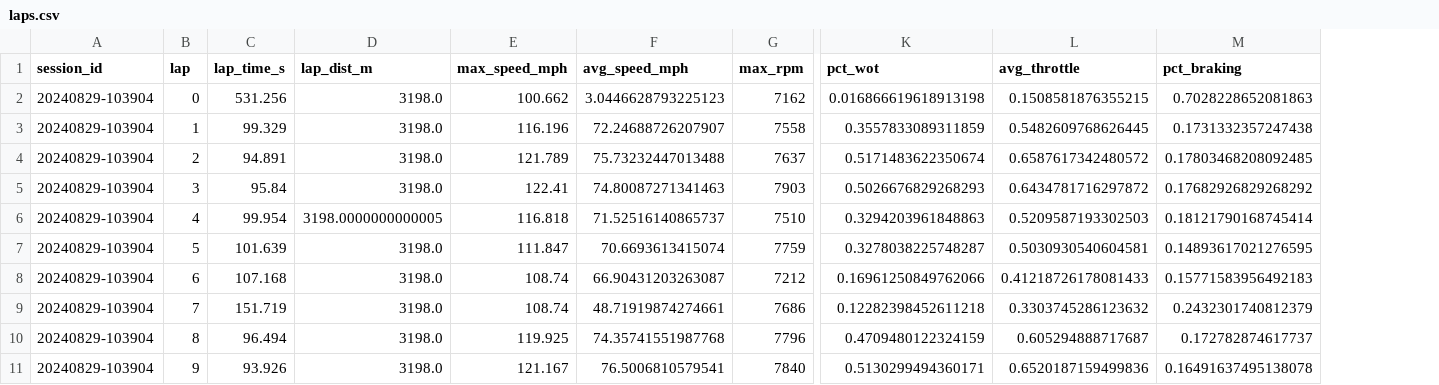
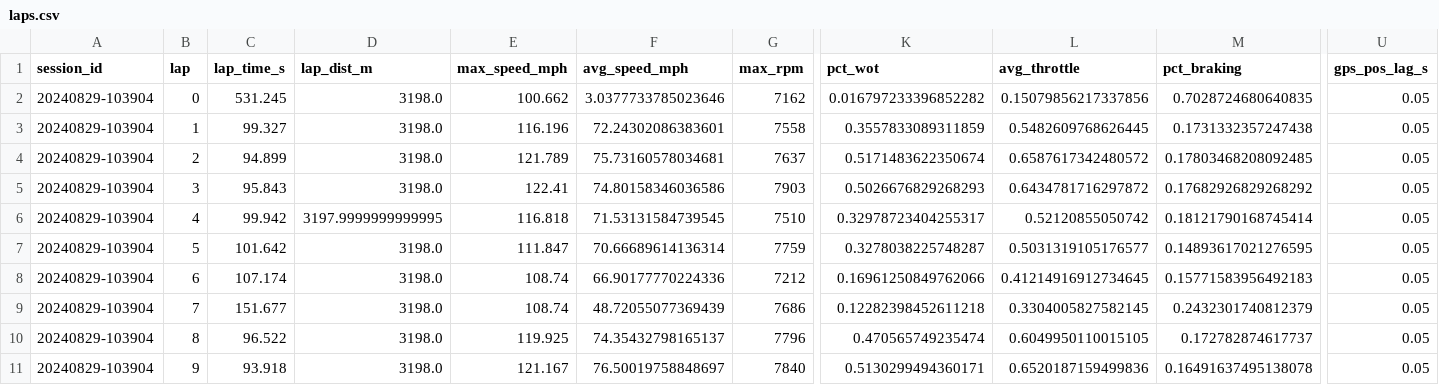
Before and after one commit to SauravSengupta/lap-analyzer, a CSV file: data/samples/sessions/pir/20240829-103904/laps.csv, drawn as a sheet; only a part is shown, gaps mark what is left out; the diff covers the shown part only; the diff names each change by its address in the sheet, - before the commit and + after, or states it on an @@ line.

```diff
--- a/data/samples/sessions/pir/20240829-103904/laps.csv
+++ b/data/samples/sessions/pir/20240829-103904/laps.csv
+column U (gps_pos_lag_s), rows 2-11: all 0.05
-C2 (lap_time_s): 531.256
+C2 (lap_time_s): 531.245
-F2 (avg_speed_mph): 3.0446628793225123
+F2 (avg_speed_mph): 3.0377733785023646
-K2 (pct_wot): 0.016866619618913198
+K2 (pct_wot): 0.016797233396852282
-L2 (avg_throttle): 0.1508581876355215
+L2 (avg_throttle): 0.15079856217337856
-M2 (pct_braking): 0.7028228652081863
+M2 (pct_braking): 0.7028724680640835
-C3 (lap_time_s): 99.329
+C3 (lap_time_s): 99.327
-F3 (avg_speed_mph): 72.24688726207907
+F3 (avg_speed_mph): 72.24302086383601
-C4 (lap_time_s): 94.891
+C4 (lap_time_s): 94.899
-F4 (avg_speed_mph): 75.73232447013488
+F4 (avg_speed_mph): 75.73160578034681
-C5 (lap_time_s): 95.84
+C5 (lap_time_s): 95.843
-F5 (avg_speed_mph): 74.80087271341463
+F5 (avg_speed_mph): 74.80158346036586
-C6 (lap_time_s): 99.954
+C6 (lap_time_s): 99.942
-D6 (lap_dist_m): 3198.0000000000005
+D6 (lap_dist_m): 3197.9999999999995
-F6 (avg_speed_mph): 71.52516140865737
+F6 (avg_speed_mph): 71.53131584739545
-K6 (pct_wot): 0.3294203961848863
+K6 (pct_wot): 0.32978723404255317
-L6 (avg_throttle): 0.5209587193302503
+L6 (avg_throttle): 0.52120855050742
-C7 (lap_time_s): 101.639
+C7 (lap_time_s): 101.642
-F7 (avg_speed_mph): 70.6693613415074
+F7 (avg_speed_mph): 70.66689614136314
-L7 (avg_throttle): 0.5030930540604581
+L7 (avg_throttle): 0.5031319105176577
-C8 (lap_time_s): 107.168
+C8 (lap_time_s): 107.174
-F8 (avg_speed_mph): 66.90431203263087
+F8 (avg_speed_mph): 66.90177770224336
-L8 (avg_throttle): 0.41218726178081433
+L8 (avg_throttle): 0.41214916912734645
-C9 (lap_time_s): 151.719
+C9 (lap_time_s): 151.677
-F9 (avg_speed_mph): 48.71919874274661
+F9 (avg_speed_mph): 48.72055077369439
-L9 (avg_throttle): 0.3303745286123632
+L9 (avg_throttle): 0.3304005827582145
-C10 (lap_time_s): 96.494
+C10 (lap_time_s): 96.522
-F10 (avg_speed_mph): 74.35741551987768
+F10 (avg_speed_mph): 74.35432798165137
-K10 (pct_wot): 0.4709480122324159
+K10 (pct_wot): 0.470565749235474
-L10 (avg_throttle): 0.605294888717687
+L10 (avg_throttle): 0.6049950110015105
-C11 (lap_time_s): 93.926
+C11 (lap_time_s): 93.918
-F11 (avg_speed_mph): 76.5006810579541
+F11 (avg_speed_mph): 76.50019758848697
```
Also changed, not shown: 17 edited cells elsewhere in this file, data/samples/sessions/pir/20240829-132325/laps.csv, data/samples/sessions/pir/20250522-101214/laps.csv, 27 other files.
